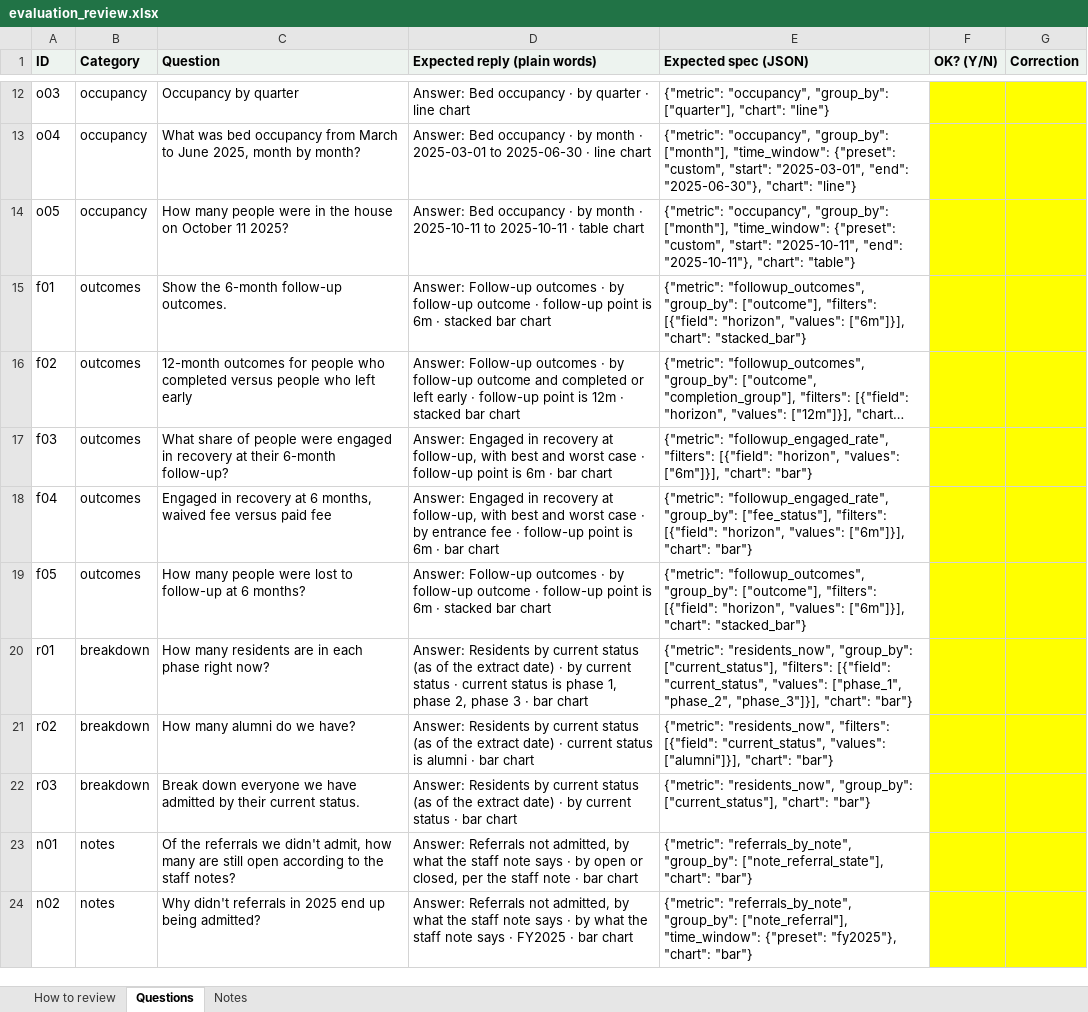
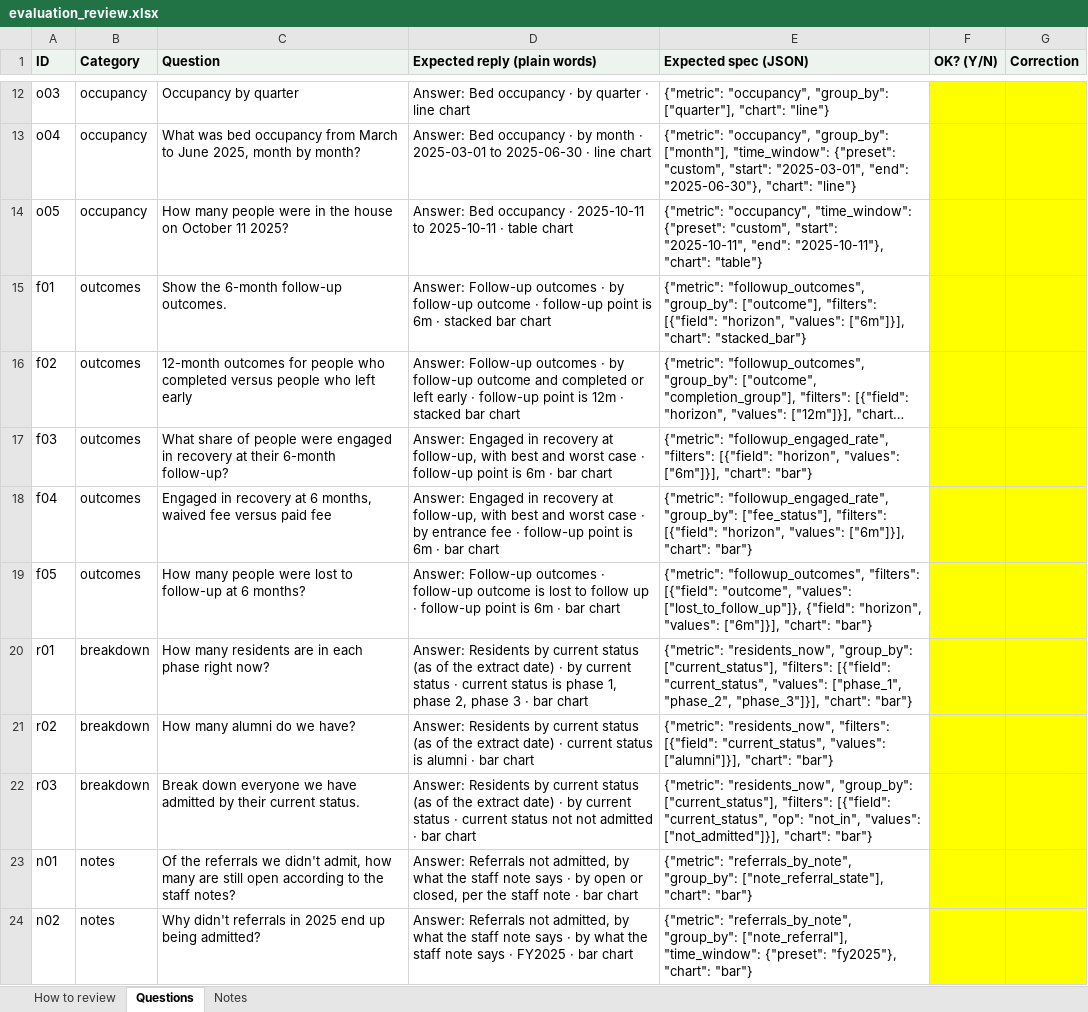
Before and after one commit to kasseygc/habourview, an Excel workbook: docs/review/evaluation_review.xlsx, sheet Questions, drawn as a sheet; only a part is shown, gaps mark what is left out; long unchanged cells end in …; values as stored, in another font and other column widths than the file's, no borders; the diff names each change by its address in the sheet, - before the commit and + after, or states it on an @@ line.

```diff
--- a/docs/review/evaluation_review.xlsx (sheet Questions)
+++ b/docs/review/evaluation_review.xlsx (sheet Questions)
-D14 (Expected reply (plain words)): …occupancy · by month · 2025-10-11 to…
+D14 (Expected reply (plain words)): …occupancy · 2025-10-11 to…
-E14 (Expected spec (JSON)): {"metric": "occupancy", "group_by": ["month"], "time_window": {"preset":…
+E14 (Expected spec (JSON)): {"metric": "occupancy", "time_window": {"preset":…
-D19 (Expected reply (plain words)): …outcomes · by follow-up outcome · follow-up point is 6m · stacked bar chart
+D19 (Expected reply (plain words)): …outcomes · follow-up outcome is lost to follow up · follow-up point is 6m · bar chart
-E19 (Expected spec (JSON)): {"metric": "followup_outcomes", "group_by": ["outcome"], "filters": [{"field": "horizon", "values": ["6m"]}], "chart": "stacked_bar"}
+E19 (Expected spec (JSON)): {"metric": "followup_outcomes", "filters": [{"field": "outcome", "values": ["lost_to_follow_up"]}, {"field": "horizon", "values": ["6m"]}], "chart": "bar"}
-D22 (Expected reply (plain words)): …status · bar chart
+D22 (Expected reply (plain words)): …status · current status not not admitted · bar chart
-E22 (Expected spec (JSON)): …"group_by": ["current_status"], "chart": "bar"}
+E22 (Expected spec (JSON)): …"group_by": ["current_status"], "filters": [{"field": "current_status", "op": "not_in", "values": ["not_admitted"]}], "chart": "bar"}
```
Also changed, not shown: sheet How to review, sheet Notes, 2 other files.
